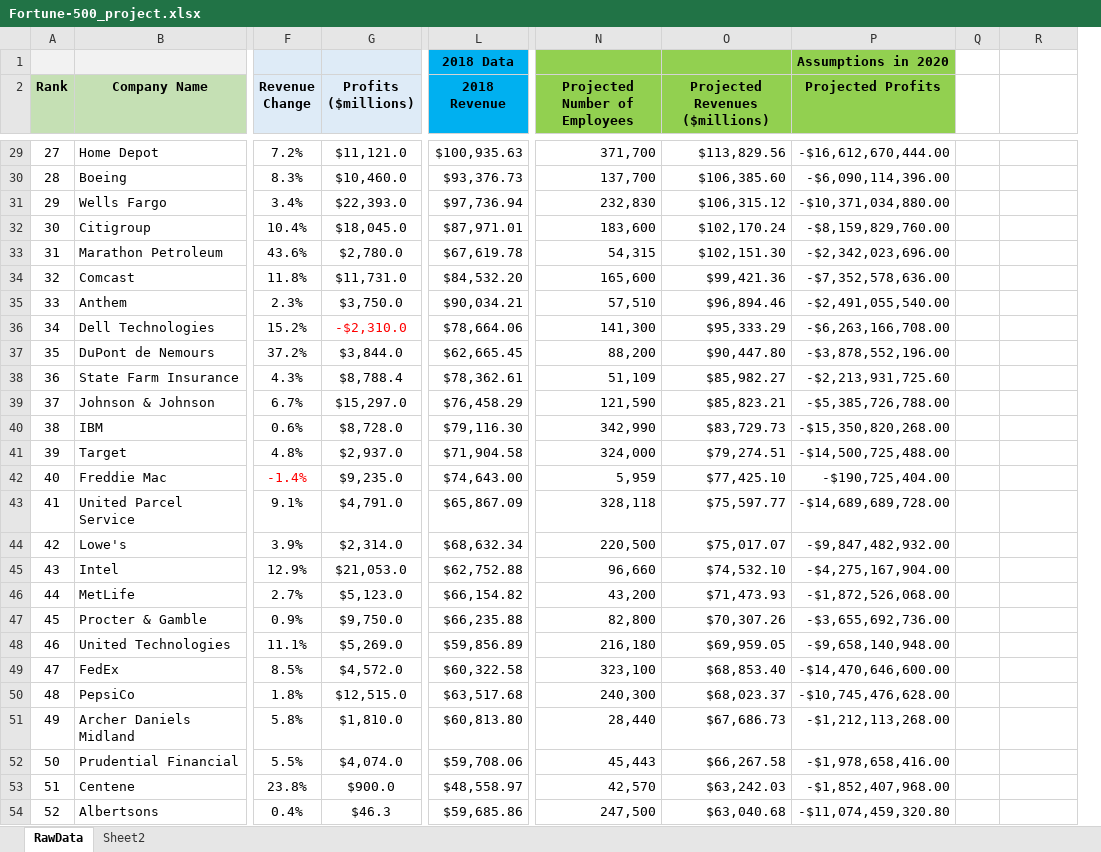
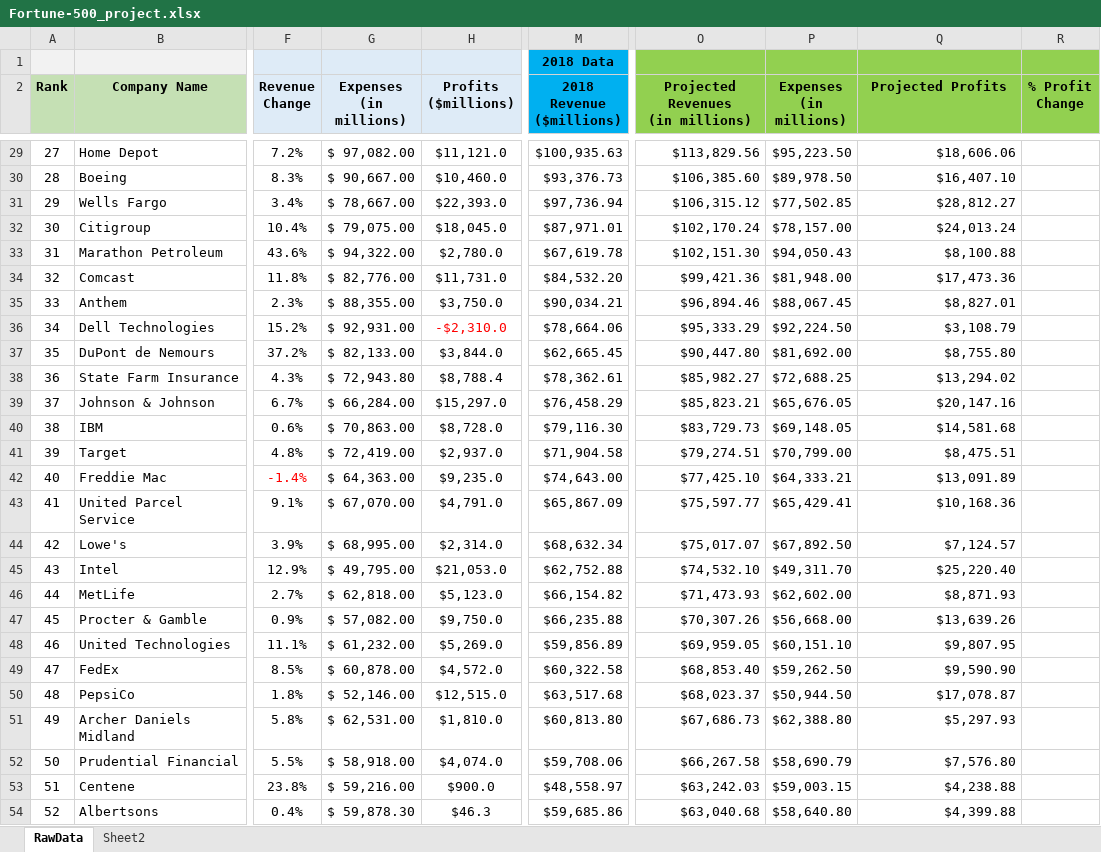
Before and after one commit to Carlene/excel-busn218, an Excel workbook: Fortune-500_project.xlsx, sheet RawData, drawn as a sheet; only a part is shown, gaps mark what is left out; values as stored, in another font and other column widths than the file's, no borders; removed rows and columns are numbered as before the commit, all else as after; ↵ is a line break in a cell; the diff covers the shown part only; the diff names each change by its address in the sheet, - before the commit and + after, or states it on an @@ line.

Commit message:
Got rid of projected employees, fixed projected revenues, expenses, and profits

```diff
--- a/Fortune-500_project.xlsx (sheet RawData)
+++ b/Fortune-500_project.xlsx (sheet RawData)
+column G (Expenses (in millions)), rows 29-54: $ 97,082.00 | $ 90,667.00 | $ 78,667.00 | $ 79,075.00 | $ 94,322.00 | $ 82,776.00 | $ 88,355.00 | $ 92,931.00 | $ 82,133.00 | $ 72,943.80 | $ 66,284.00 | $ 70,863.00 | $ 72,419.00 | $ 64,363.00 | $ 67,070.00 | $ 68,995.00 | $ 49,795.00 | $ 62,818.00 | $ 57,082.00 | $ 61,232.00 | $ 60,878.00 | $ 52,146.00 | $ 62,531.00 | $ 58,918.00 | $ 59,216.00 | $ 59,878.30
-column N (Projected Number of Employees), rows 29-54: 371,700 | 137,700 | 232,830 | 183,600 | 54,315 | 165,600 | 57,510 | 141,300 | 88,200 | 51,109 | 121,590 | 342,990 | 324,000 | 5,959 | 328,118 | 220,500 | 96,660 | 43,200 | 82,800 | 216,180 | 323,100 | 240,300 | 28,440 | 45,443 | 42,570 | 247,500
+column P (Expenses (in millions)), rows 29-54: $95,223.50 | $89,978.50 | $77,502.85 | $78,157.00 | $94,050.43 | $81,948.00 | $88,067.45 | $92,224.50 | $81,692.00 | $72,688.25 | $65,676.05 | $69,148.05 | $70,799.00 | $64,333.21 | $65,429.41 | $67,892.50 | $49,311.70 | $62,602.00 | $56,668.00 | $60,151.10 | $59,262.50 | $50,944.50 | $62,388.80 | $58,690.79 | $59,003.15 | $58,640.80
-column Q, empty
-Q1 (Projected Profits): Assumptions in 2020
+Q1 (Projected Profits): (empty)
-R1:R2 fill: none
+R1:R2 fill: #92D050
-M2: 2018 ↵ Revenue
+M2: 2018 ↵ Revenue ($millions)
-O2: Projected Revenues ($millions)
+O2: Projected Revenues ↵ (in millions)
-R2: (empty)
+R2: % Profit Change
-Q29 (Projected Profits): -$16,612,670,444.00
+Q29 (Projected Profits): $18,606.06
-Q30 (Projected Profits): -$6,090,114,396.00
+Q30 (Projected Profits): $16,407.10
-Q31 (Projected Profits): -$10,371,034,880.00
+Q31 (Projected Profits): $28,812.27
-Q32 (Projected Profits): -$8,159,829,760.00
+Q32 (Projected Profits): $24,013.24
-Q33 (Projected Profits): -$2,342,023,696.00
+Q33 (Projected Profits): $8,100.88
-Q34 (Projected Profits): -$7,352,578,636.00
+Q34 (Projected Profits): $17,473.36
-Q35 (Projected Profits): -$2,491,055,540.00
+Q35 (Projected Profits): $8,827.01
-Q36 (Projected Profits): -$6,263,166,708.00
+Q36 (Projected Profits): $3,108.79
-Q37 (Projected Profits): -$3,878,552,196.00
+Q37 (Projected Profits): $8,755.80
-Q38 (Projected Profits): -$2,213,931,725.60
+Q38 (Projected Profits): $13,294.02
-Q39 (Projected Profits): -$5,385,726,788.00
+Q39 (Projected Profits): $20,147.16
-Q40 (Projected Profits): -$15,350,820,268.00
+Q40 (Projected Profits): $14,581.68
-Q41 (Projected Profits): -$14,500,725,488.00
+Q41 (Projected Profits): $8,475.51
-Q42 (Projected Profits): -$190,725,404.00
+Q42 (Projected Profits): $13,091.89
-Q43 (Projected Profits): -$14,689,689,728.00
+Q43 (Projected Profits): $10,168.36
-Q44 (Projected Profits): -$9,847,482,932.00
+Q44 (Projected Profits): $7,124.57
-Q45 (Projected Profits): -$4,275,167,904.00
+Q45 (Projected Profits): $25,220.40
-Q46 (Projected Profits): -$1,872,526,068.00
+Q46 (Projected Profits): $8,871.93
-Q47 (Projected Profits): -$3,655,692,736.00
+Q47 (Projected Profits): $13,639.26
-Q48 (Projected Profits): -$9,658,140,948.00
+Q48 (Projected Profits): $9,807.95
-Q49 (Projected Profits): -$14,470,646,600.00
+Q49 (Projected Profits): $9,590.90
-Q50 (Projected Profits): -$10,745,476,628.00
+Q50 (Projected Profits): $17,078.87
-Q51 (Projected Profits): -$1,212,113,268.00
+Q51 (Projected Profits): $5,297.93
-Q52 (Projected Profits): -$1,978,658,416.00
+Q52 (Projected Profits): $7,576.80
-Q53 (Projected Profits): -$1,852,407,968.00
+Q53 (Projected Profits): $4,238.88
-Q54 (Projected Profits): -$11,074,459,320.80
+Q54 (Projected Profits): $4,399.88
```
Also changed, not shown: 476 edited cells elsewhere in this sheet, formulas that keep their value.
